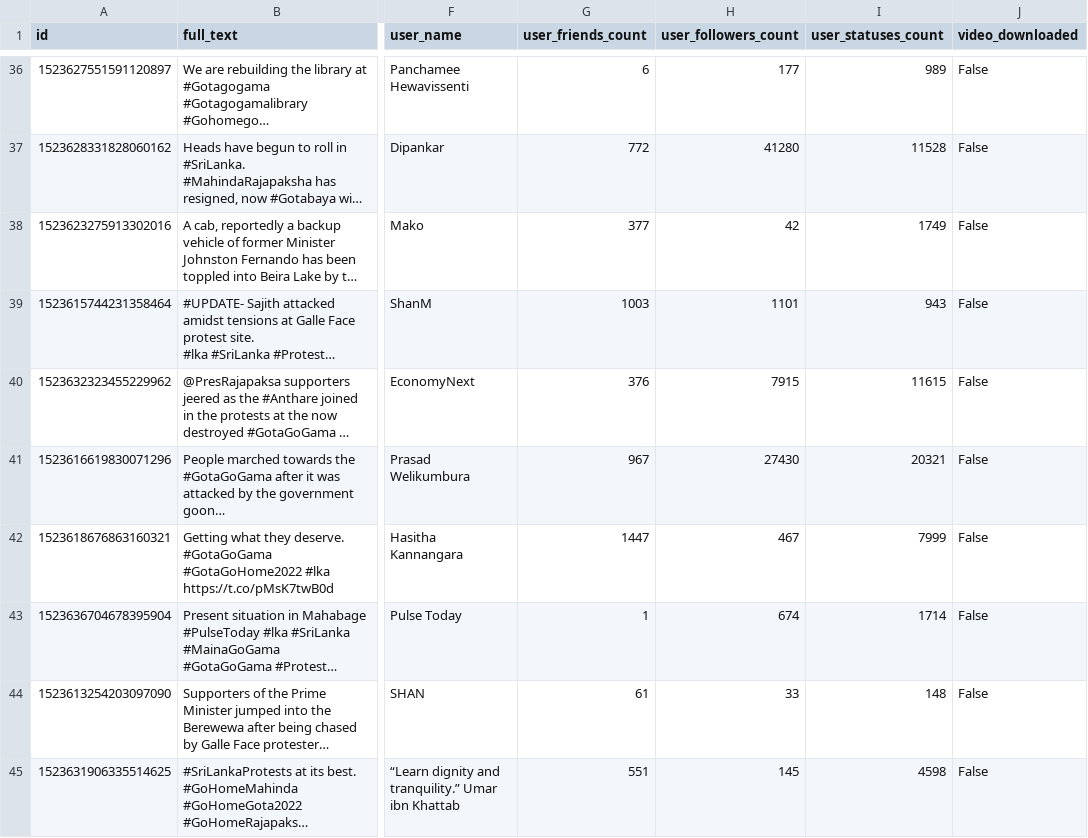
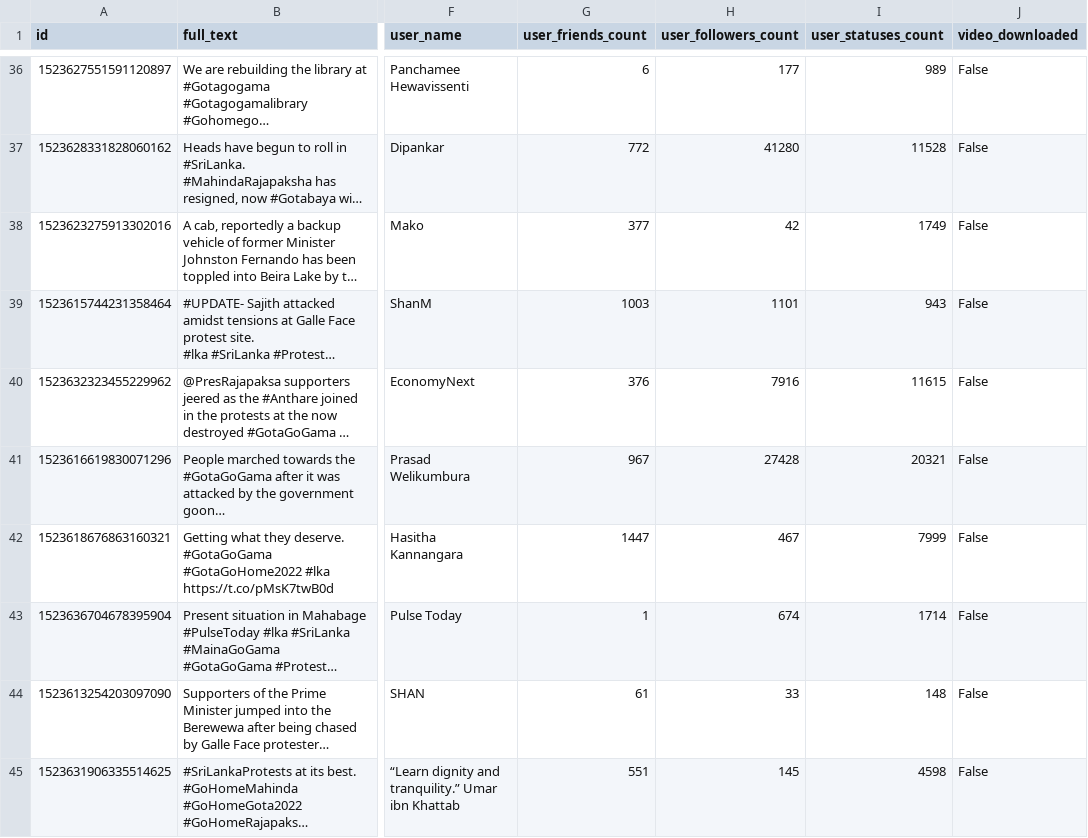
Before and after one commit to nuuuwan/ggg, a TSV file: video_metadata_list.tsv, drawn as a sheet; only a part is shown, gaps mark what is left out; long unchanged cells end in …; the diff covers the shown part only; the diff names each change by its address in the sheet, - before the commit and + after, or states it on an @@ line.

```diff
--- a/video_metadata_list.tsv
+++ b/video_metadata_list.tsv
-H40 (user_followers_count): 7915
+H40 (user_followers_count): 7916
-H41 (user_followers_count): 27430
+H41 (user_followers_count): 27428
```
Also changed, not shown: 1 added row and 6 edited cells elsewhere in this file, 3 other files.
